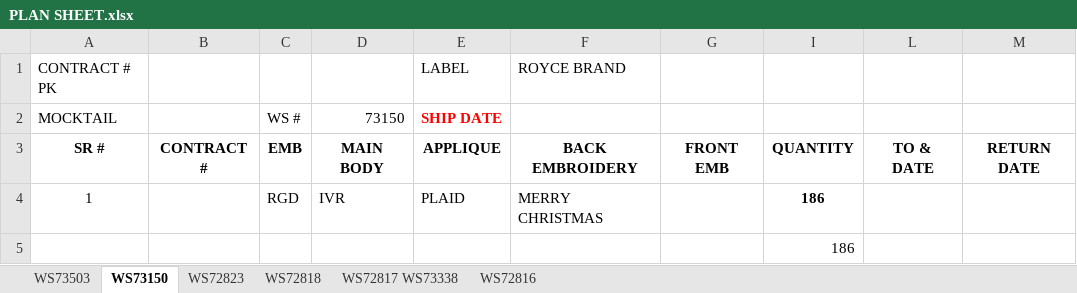
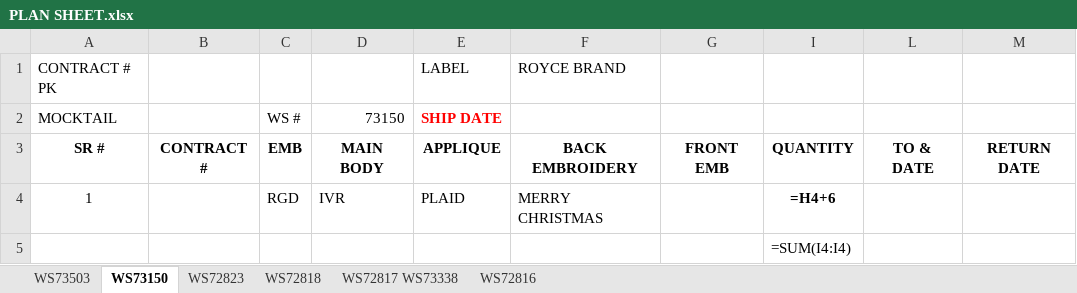
Before and after one commit to Safiurrehmann/orderplanner, an Excel workbook: PLAN SHEET.xlsx, sheet WS73150, drawn as a sheet; values as stored, in another font and other column widths than the file's, no borders; formulas without a stored value are shown as written; charts and pictures not drawn; the diff names each change by its address in the sheet, - before the commit and + after, or states it on an @@ line.

```diff
--- a/PLAN SHEET.xlsx (sheet WS73150)
+++ b/PLAN SHEET.xlsx (sheet WS73150)
-I4: 186
+I4: =H4+6
-I5: 186
+I5: =SUM(I4:I4)
```
Also changed, not shown: sheet WS73503, sheet WS72823, sheet WS72816, sheet WS72818, sheet WS72817 WS73338, hidden cells, charts or pictures, 7 other files.
